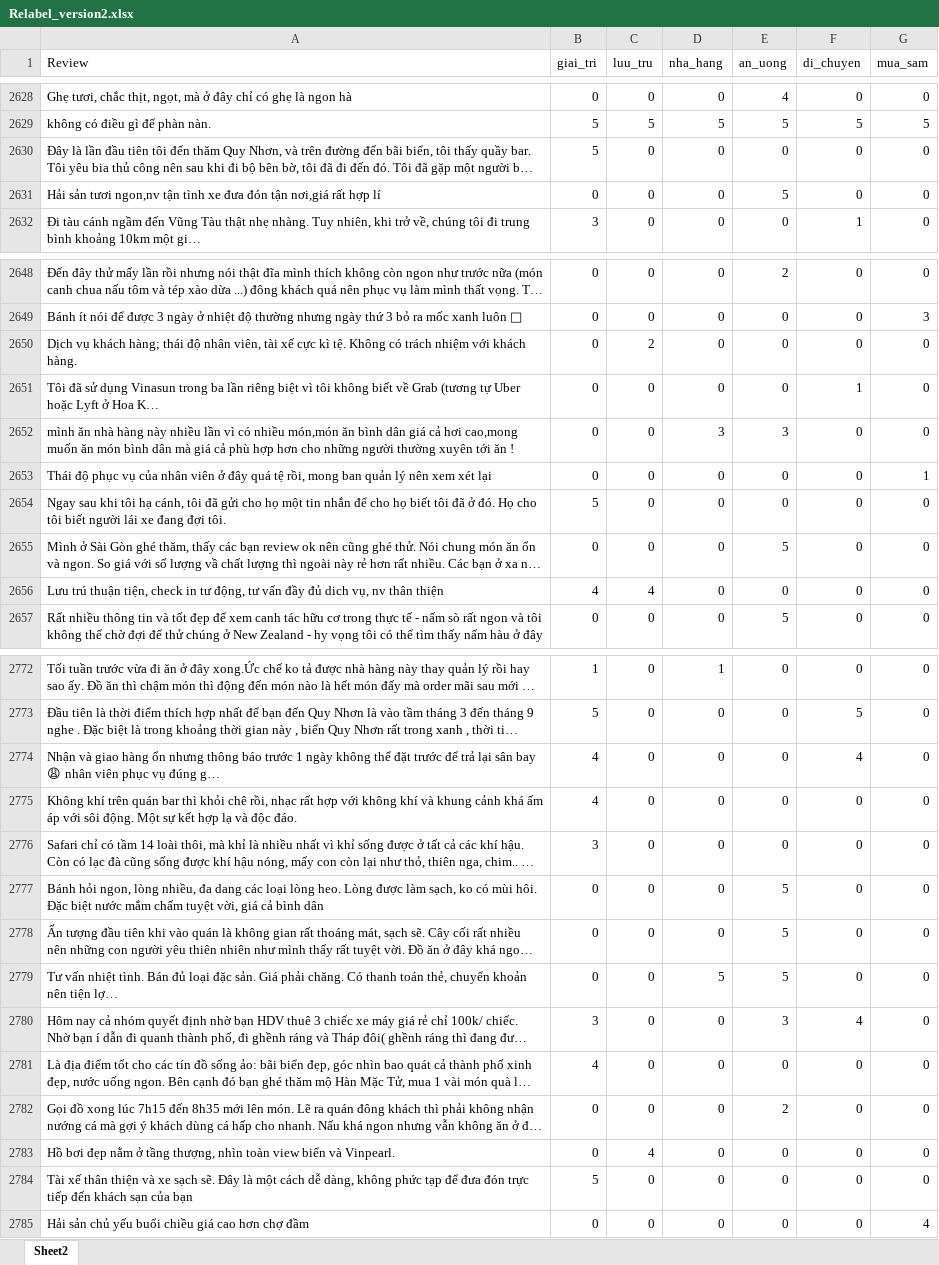
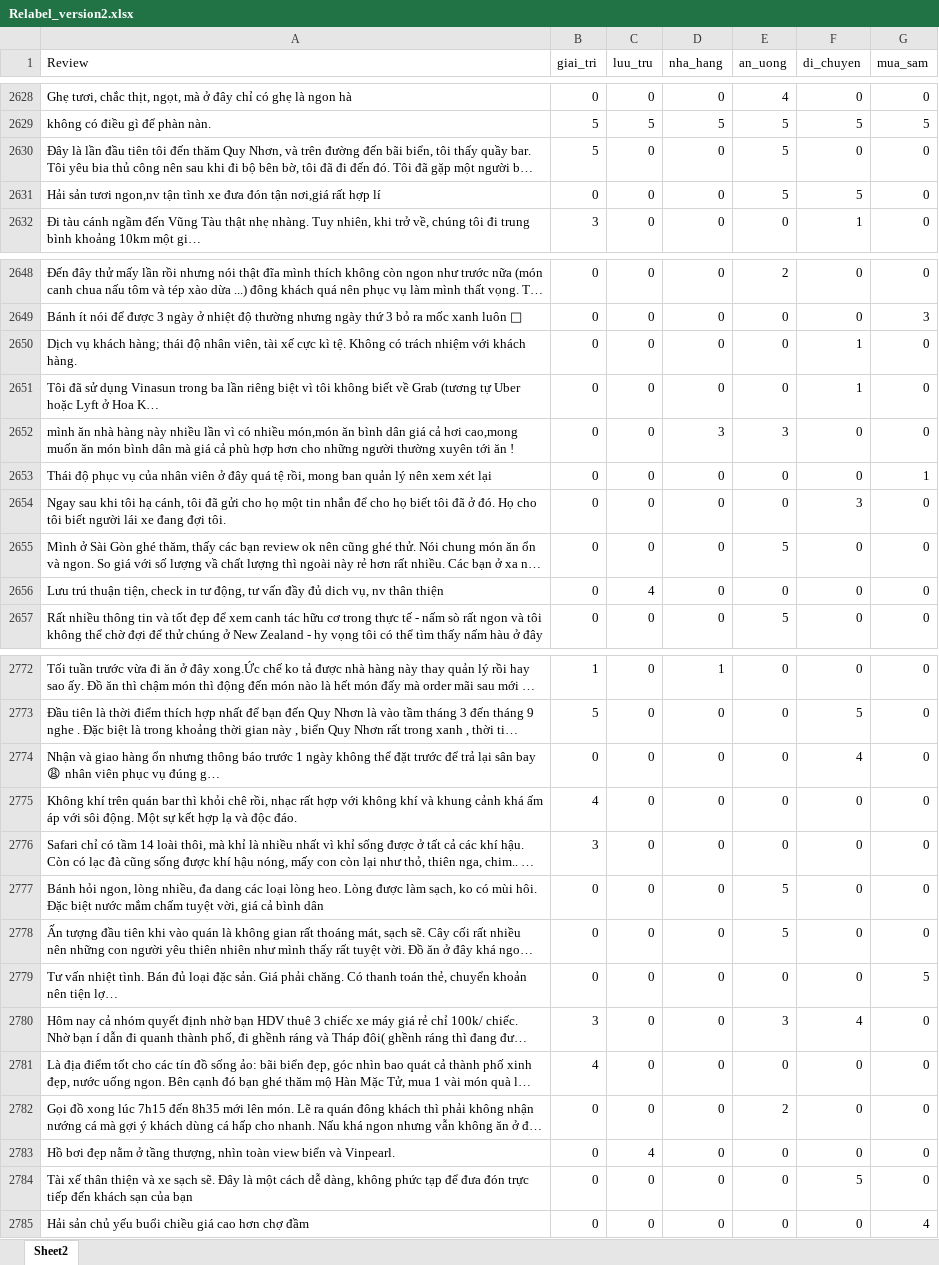
Before and after one commit to vectornguyen76/QN-Hackathon-CTA-Matrix, an Excel workbook: datasets/data_relabel/Relabel_version2.xlsx, sheet Sheet2, drawn as a sheet; only a part is shown, gaps mark what is left out; long unchanged cells end in …; values as stored, in another font and other column widths than the file's, no borders; table styles not drawn; the diff covers the shown part only; the diff names each change by its address in the sheet, - before the commit and + after, or states it on an @@ line.

Commit message:
update data relabel

```diff
--- a/datasets/data_relabel/Relabel_version2.xlsx (sheet Sheet2)
+++ b/datasets/data_relabel/Relabel_version2.xlsx (sheet Sheet2)
-E2630 (an_uong): 0
+E2630 (an_uong): 5
-F2631 (di_chuyen): 0
+F2631 (di_chuyen): 5
-C2650 (luu_tru): 2
+C2650 (luu_tru): 0
-F2650 (di_chuyen): 0
+F2650 (di_chuyen): 1
-B2654 (giai_tri): 5
+B2654 (giai_tri): 0
-F2654 (di_chuyen): 0
+F2654 (di_chuyen): 3
-B2656 (giai_tri): 4
+B2656 (giai_tri): 0
-B2774 (giai_tri): 4
+B2774 (giai_tri): 0
-D2779 (nha_hang): 5
+D2779 (nha_hang): 0
-E2779 (an_uong): 5
+E2779 (an_uong): 0
-G2779 (mua_sam): 0
+G2779 (mua_sam): 5
-B2784 (giai_tri): 5
+B2784 (giai_tri): 0
-F2784 (di_chuyen): 0
+F2784 (di_chuyen): 5
```
Also changed, not shown: 13 edited cells elsewhere in this sheet.
